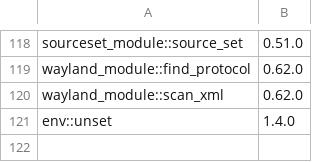
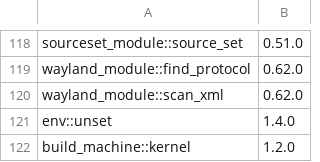
Before and after one commit to JCWasmx86/mesonlsp, a CSV file: src/libtypenamespace/addedData.csv, drawn as a sheet; only a part is shown, gaps mark what is left out.

```diff
--- a/src/libtypenamespace/addedData.csv
+++ b/src/libtypenamespace/addedData.csv
@@ -121 +121,2 @@ wayland_module::scan_xml,0.62.0
 env::unset,1.4.0
+build_machine::kernel,1.2.0
```
Also changed, not shown: 3 other files.
